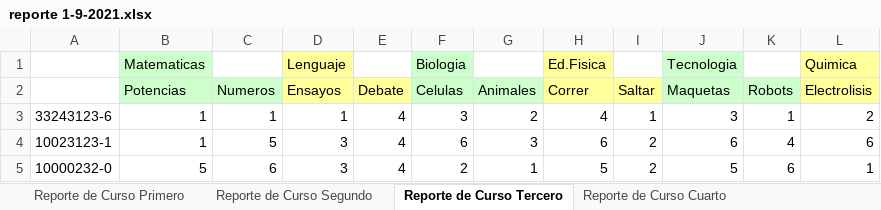
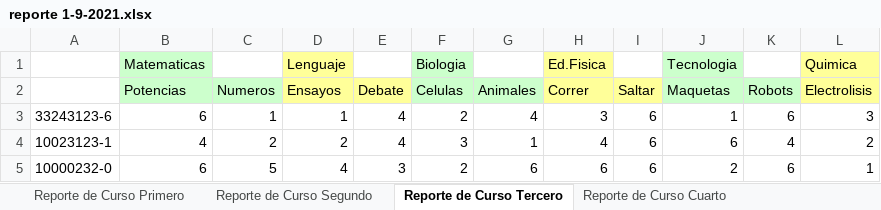
Before and after one commit to Viztrew/Proyecto_Evaluaciones, an Excel workbook: reporte 1-9-2021.xlsx, sheet Reporte de Curso Tercero, drawn as a sheet; only a part is shown; values as stored, in another font and other column widths than the file's, no borders; the diff covers the shown part only; the diff names each change by its address in the sheet, - before the commit and + after, or states it on an @@ line.

```diff
--- a/reporte 1-9-2021.xlsx (sheet Reporte de Curso Tercero)
+++ b/reporte 1-9-2021.xlsx (sheet Reporte de Curso Tercero)
-B3 (Potencias): 1
+B3 (Potencias): 6
-F3 (Celulas): 3
+F3 (Celulas): 2
-G3 (Animales): 2
+G3 (Animales): 4
-H3 (Correr): 4
+H3 (Correr): 3
-I3 (Saltar): 1
+I3 (Saltar): 6
-J3 (Maquetas): 3
+J3 (Maquetas): 1
-K3 (Robots): 1
+K3 (Robots): 6
-L3 (Electrolisis): 2
+L3 (Electrolisis): 3
-B4 (Potencias): 1
+B4 (Potencias): 4
-C4 (Numeros): 5
+C4 (Numeros): 2
-D4 (Ensayos): 3
+D4 (Ensayos): 2
-F4 (Celulas): 6
+F4 (Celulas): 3
-G4 (Animales): 3
+G4 (Animales): 1
-H4 (Correr): 6
+H4 (Correr): 4
-I4:I5 (Saltar): 2
+I4:I5 (Saltar): 6
-L4 (Electrolisis): 6
+L4 (Electrolisis): 2
-B5 (Potencias): 5
+B5 (Potencias): 6
-C5 (Numeros): 6
+C5 (Numeros): 5
-D5 (Ensayos): 3
+D5 (Ensayos): 4
-E5 (Debate): 4
+E5 (Debate): 3
-G5 (Animales): 1
+G5 (Animales): 6
-H5 (Correr): 5
+H5 (Correr): 6
-J5 (Maquetas): 5
+J5 (Maquetas): 2
```
Also changed, not shown: 20 edited cells elsewhere in this sheet, sheet Reporte de Curso Primero, sheet Reporte de Curso Segundo, sheet Reporte de Curso Octavo, sheet Reporte de Curso Quinto, sheet Reporte de Curso Cuarto, sheet Reporte de Curso Septimo, 15 other files.
